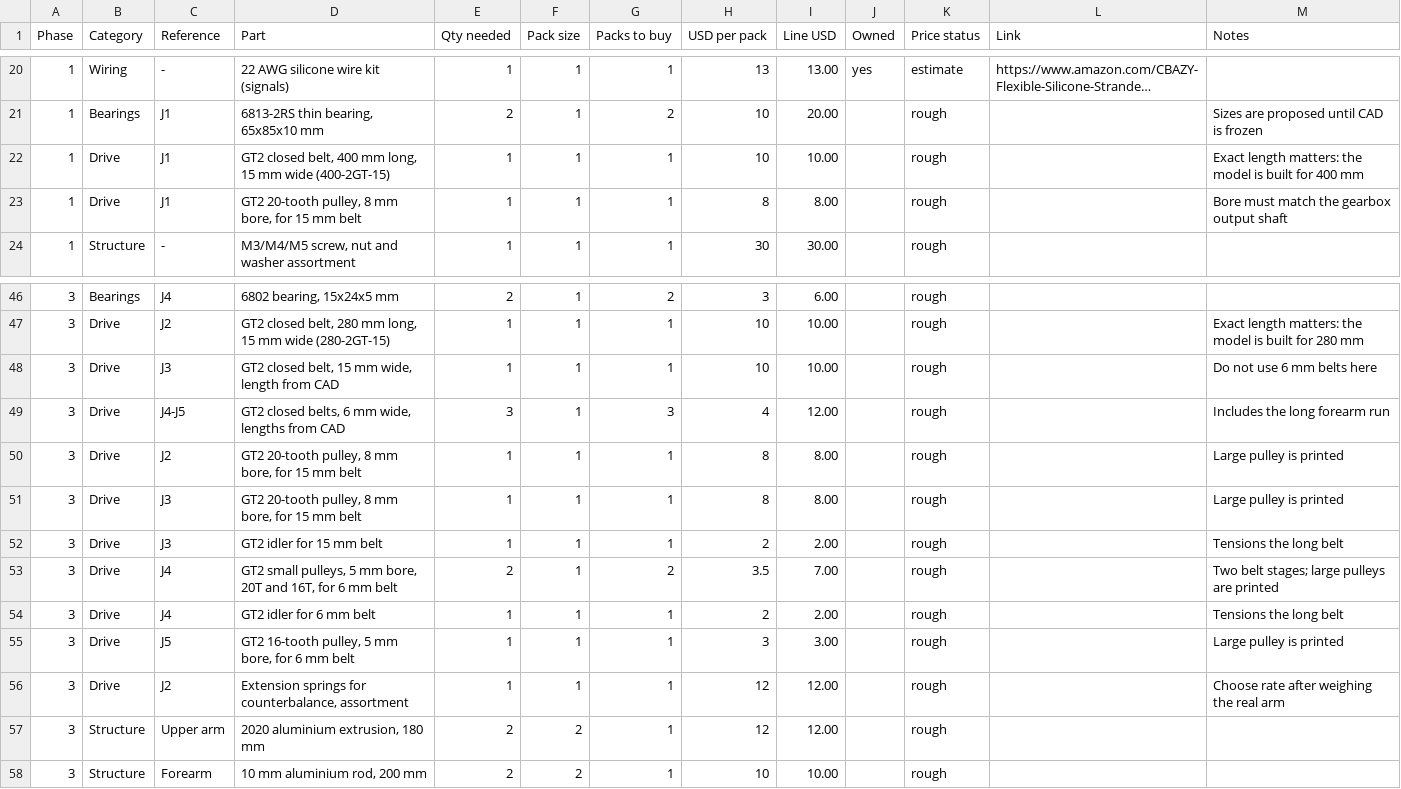
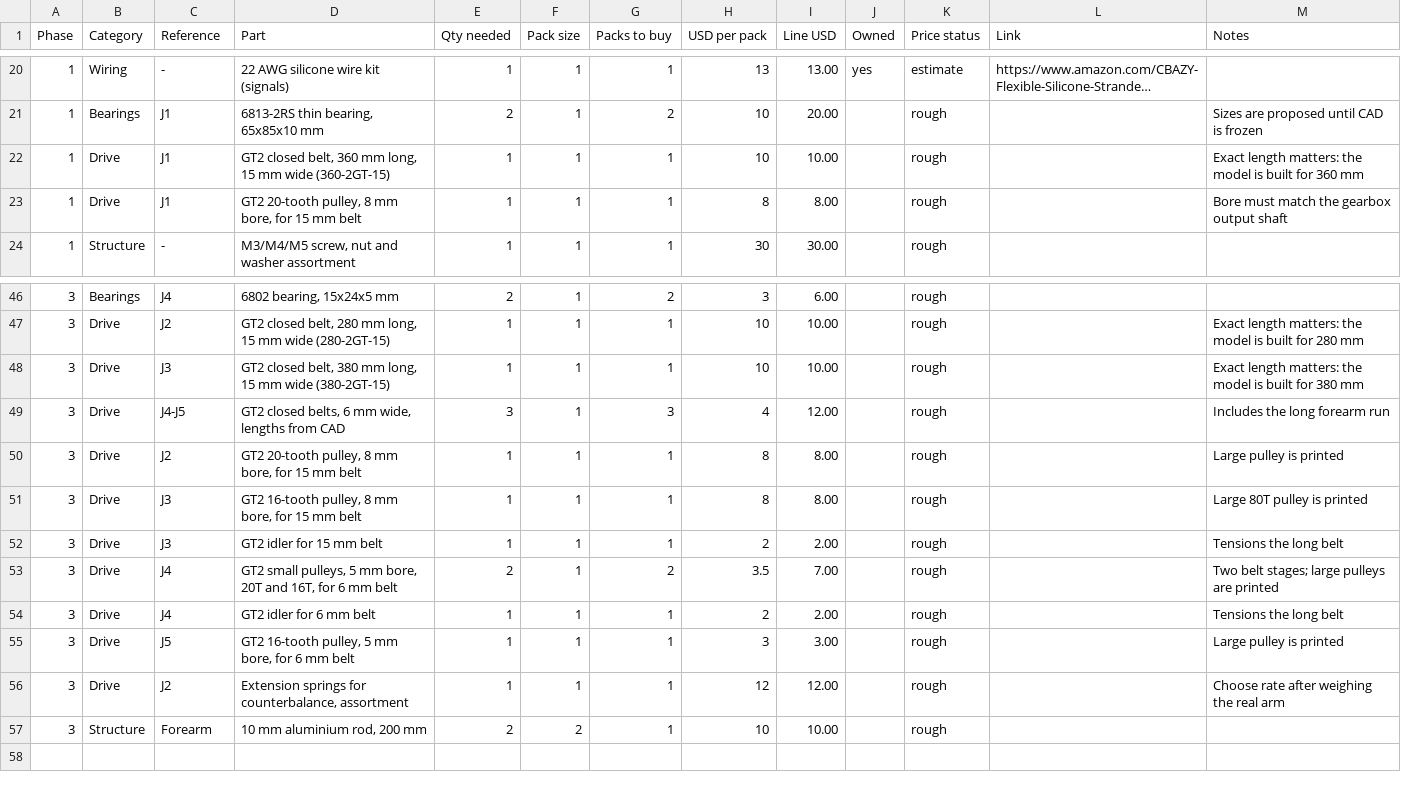
Before and after one commit to anissa-elias/RoboArm, a CSV file: hardware/bom/bom.csv, drawn as a sheet; only a part is shown, gaps mark what is left out; long unchanged cells end in ….

Commit message:
Slim the base and add J3 upper arm with wire tunnel
- Taper the base shell and shorten the J1 belt to 360 mm
- Add the slim upper arm with lid, belt bay and wire clips
- Add the elbow stem and 80T pulley, with a 380 mm belt
- Remove the extrusion spine and update the BOM and calculations
- Add a browser 3D model of the arm

```diff
--- a/hardware/bom/bom.csv
+++ b/hardware/bom/bom.csv
@@ -21,3 +21,3 @@ Phase,Category,Reference,Part,Qty needed,Pack size,Packs to buy,USD per pack,Lin
 1,Bearings,J1,"6813-2RS thin bearing, 65x85x10 mm",2,1,2,10,20.00,,rough,,Sizes are proposed until CAD is frozen
-1,Drive,J1,"GT2 closed belt, 400 mm long, 15 mm wide (400-2GT-15)",1,1,1,10,10.00,,rough,,Exact length matters: the model is built for 400 mm
+1,Drive,J1,"GT2 closed belt, 360 mm long, 15 mm wide (360-2GT-15)",1,1,1,10,10.00,,rough,,Exact length matters: the model is built for 360 mm
 1,Drive,J1,"GT2 20-tooth pulley, 8 mm bore, for 15 mm belt",1,1,1,8,8.00,,rough,,Bore must match the gearbox output shaft
@@ -47,6 +47,6 @@ Phase,Category,Reference,Part,Qty needed,Pack size,Packs to buy,USD per pack,Lin
 3,Drive,J2,"GT2 closed belt, 280 mm long, 15 mm wide (280-2GT-15)",1,1,1,10,10.00,,rough,,Exact length matters: the model is built for 280 mm
-3,Drive,J3,"GT2 closed belt, 15 mm wide, length from CAD",1,1,1,10,10.00,,rough,,Do not use 6 mm belts here
+3,Drive,J3,"GT2 closed belt, 380 mm long, 15 mm wide (380-2GT-15)",1,1,1,10,10.00,,rough,,Exact length matters: the model is built for 380 mm
 3,Drive,J4-J5,"GT2 closed belts, 6 mm wide, lengths from CAD",3,1,3,4,12.00,,rough,,Includes the long forearm run
 3,Drive,J2,"GT2 20-tooth pulley, 8 mm bore, for 15 mm belt",1,1,1,8,8.00,,rough,,Large pulley is printed
-3,Drive,J3,"GT2 20-tooth pulley, 8 mm bore, for 15 mm belt",1,1,1,8,8.00,,rough,,Large pulley is printed
+3,Drive,J3,"GT2 16-tooth pulley, 8 mm bore, for 15 mm belt",1,1,1,8,8.00,,rough,,Large 80T pulley is printed
 3,Drive,J3,GT2 idler for 15 mm belt,1,1,1,2,2.00,,rough,,Tensions the long belt
@@ -56,3 +56,2 @@ Phase,Category,Reference,Part,Qty needed,Pack size,Packs to buy,USD per pack,Lin
 3,Drive,J2,"Extension springs for counterbalance, assortment",1,1,1,12,12.00,,rough,,Choose rate after weighing the real arm
-3,Structure,Upper arm,"2020 aluminium extrusion, 180 mm",2,2,1,12,12.00,,rough,,
 3,Structure,Forearm,"10 mm aluminium rod, 200 mm",2,2,1,10,10.00,,rough,,
```
Also changed, not shown: 23 other files.
